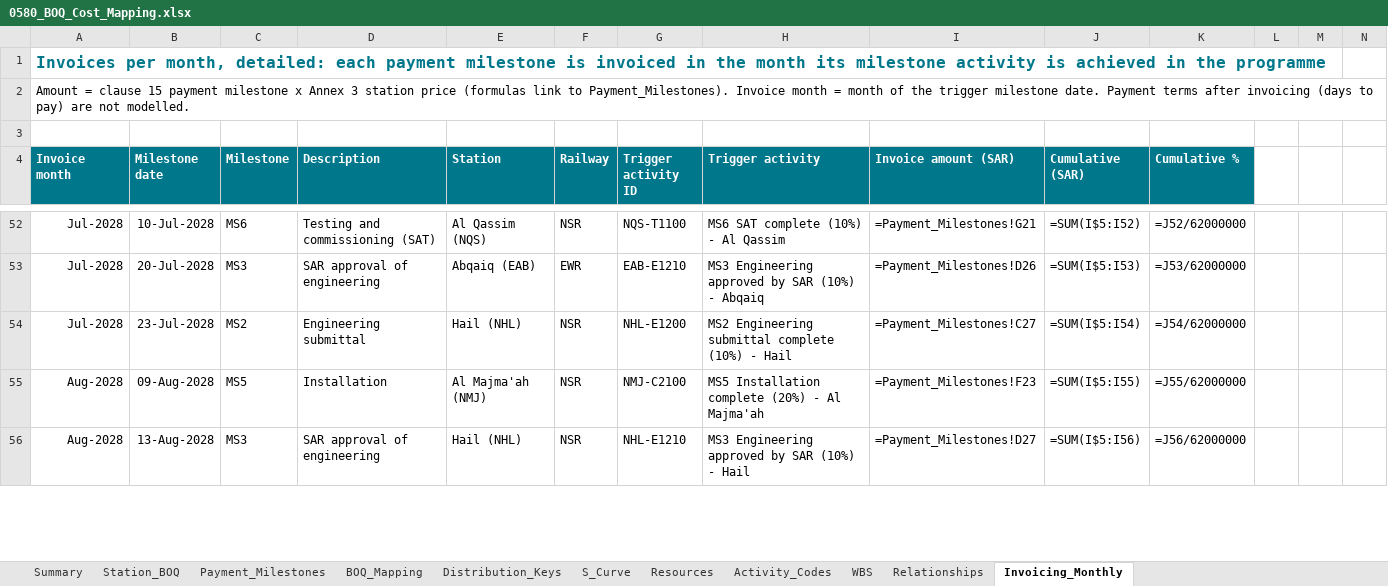
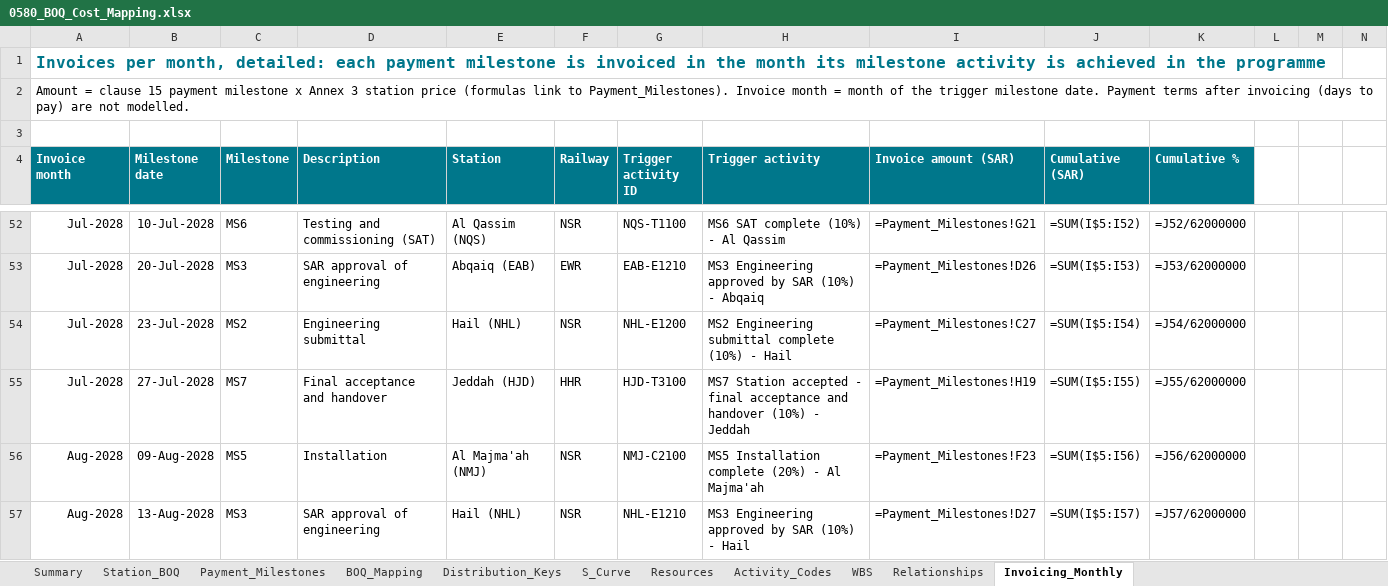
Before and after one commit to mostafaessam8-source/sar-security-program, an Excel workbook: p6/0580_BOQ_Cost_Mapping.xlsx, sheet Invoicing_Monthly, drawn as a sheet; only a part is shown, gaps mark what is left out; values as stored, in another font and other column widths than the file's, no borders; formulas without a stored value are shown as written; charts and pictures not drawn; addresses are those after the commit; rows hold the shown columns only; the diff covers the shown part only; the diff names each change by its address in the sheet, - before the commit and + after, or states it on an @@ line.

```diff
--- a/p6/0580_BOQ_Cost_Mapping.xlsx (sheet Invoicing_Monthly)
+++ b/p6/0580_BOQ_Cost_Mapping.xlsx (sheet Invoicing_Monthly)
+row 55: Jul-2028 | 27-Jul-2028 | MS7 | Final acceptance and handover | Jeddah (HJD) | HHR | HJD-T3100 | MS7 Station accepted - final acceptance and handover (10%) - Jeddah | =Payment_Milestones!H19 | =SUM(I$5:I55) | =J55/62000000
-J56 (Cumulative (SAR)): =SUM(I$5:I55)
+J56 (Cumulative (SAR)): =SUM(I$5:I56)
-K56 (Cumulative %): =J55/62000000
+K56 (Cumulative %): =J56/62000000
-J57 (Cumulative (SAR)): =SUM(I$5:I56)
+J57 (Cumulative (SAR)): =SUM(I$5:I57)
-K57 (Cumulative %): =J56/62000000
+K57 (Cumulative %): =J57/62000000
```
Also changed, not shown: 3 added rows, 4 removed rows and 31 edited cells elsewhere in this sheet, sheet BOQ_Mapping, sheet Relationships, sheet S_Curve, 9 other files.
